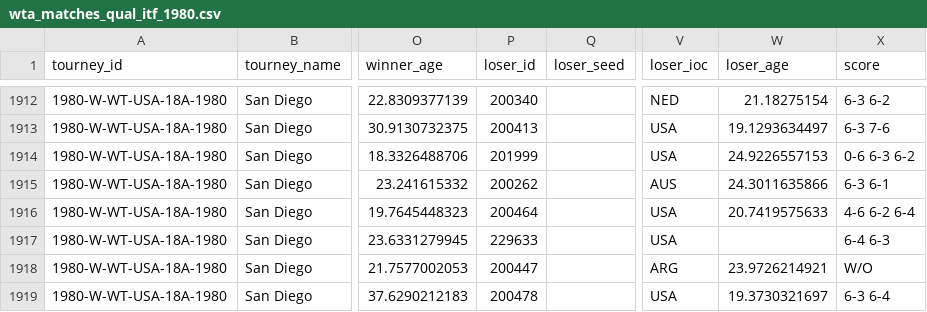
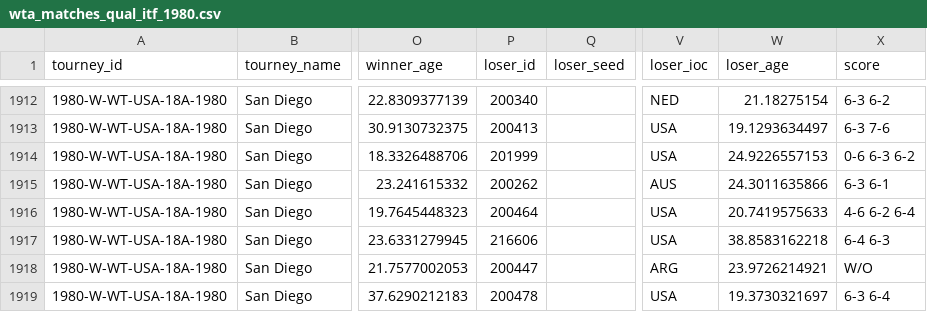
Before and after one commit to JeffSackmann/tennis_wta, a CSV file: wta_matches_qual_itf_1980.csv, drawn as a sheet; only a part is shown, gaps mark what is left out; the diff names each change by its address in the sheet, - before the commit and + after, or states it on an @@ line.

```diff
--- a/wta_matches_qual_itf_1980.csv
+++ b/wta_matches_qual_itf_1980.csv
-P1917 (loser_id): 229633
+P1917 (loser_id): 216606
-W1917 (loser_age): (empty)
+W1917 (loser_age): 38.8583162218
```
Also changed, not shown: wta_matches_1946.csv, wta_matches_1989.csv, 11 other files.
